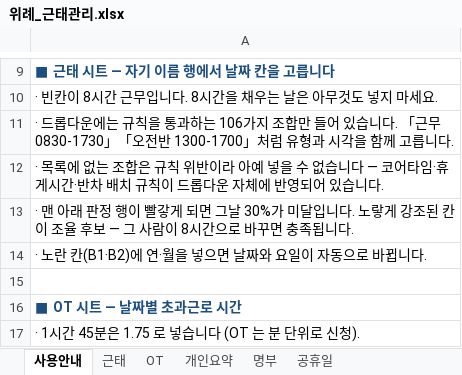
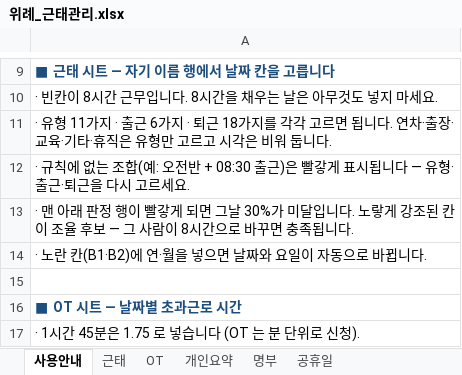
Before and after one commit to jooh-ai/Narae-AI, an Excel workbook: worktime/위례_근태관리.xlsx, sheet 사용안내, drawn as a sheet; only a part is shown, gaps mark what is left out; values as stored, in another font and other column widths than the file's, no borders; the diff names each change by its address in the sheet, - before the commit and + after, or states it on an @@ line.

```diff
--- a/worktime/위례_근태관리.xlsx (sheet 사용안내)
+++ b/worktime/위례_근태관리.xlsx (sheet 사용안내)
-A11: · 드롭다운에는 규칙을 통과하는 106가지 조합만 들어 있습니다. 「근무 0830-1730」「오전반 1300-1700」처럼 유형과 시각을 함께 고릅니다.
+A11: · 유형 11가지 · 출근 6가지 · 퇴근 18가지를 각각 고르면 됩니다. 연차·출장·교육·기타·휴직은 유형만 고르고 시각은 비워 둡니다.
-A12: · 목록에 없는 조합은 규칙 위반이라 아예 넣을 수 없습니다 — 코어타임·휴게시간·반차 배치 규칙이 드롭다운 자체에 반영되어 있습니다.
+A12: · 규칙에 없는 조합(예: 오전반 + 08:30 출근)은 빨갛게 표시됩니다 — 유형·출근·퇴근을 다시 고르세요.
```
Also changed, not shown: sheet 근태, sheet 개인요약, sheet OT, 3 other files.
